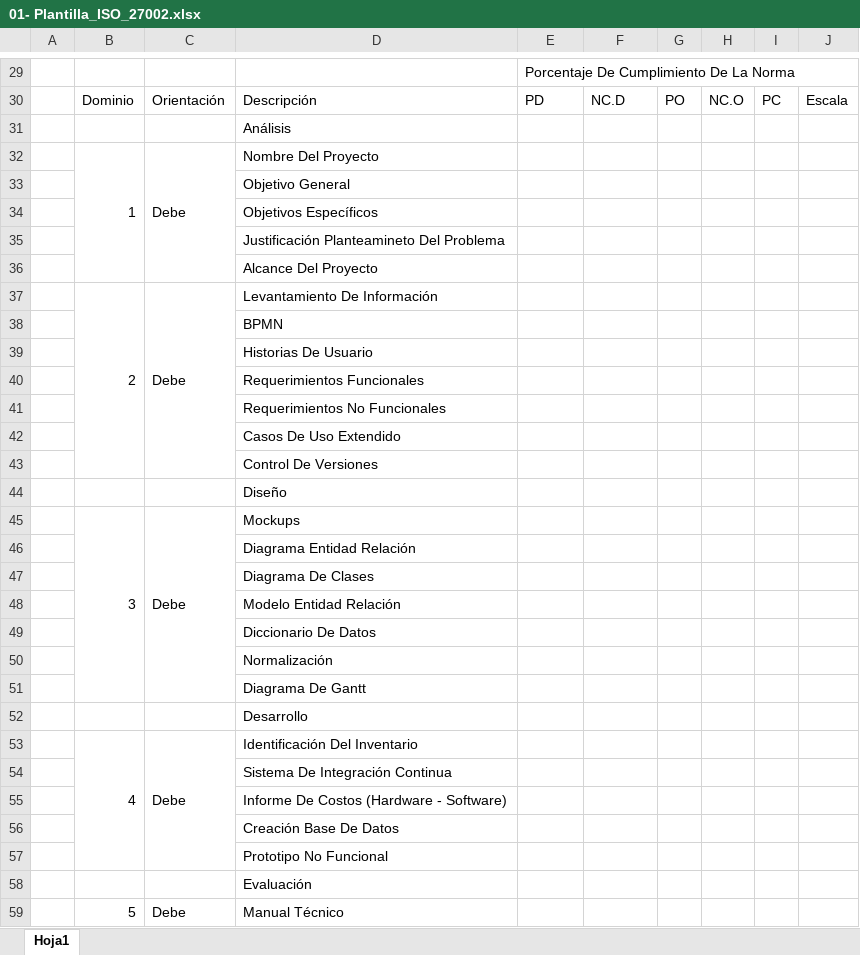
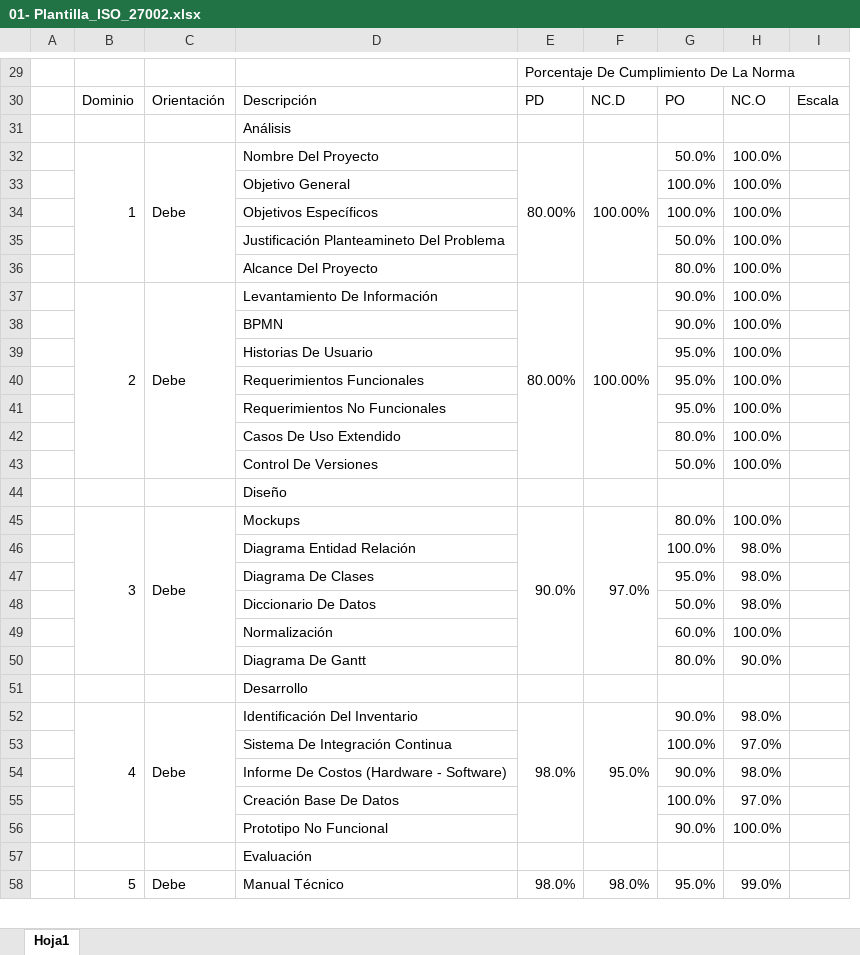
Before and after one commit to senaceet/Kyukeisho_New, an Excel workbook: 6- VI_Trimestre/03- Plantilla_ISO_27002/01- Plantilla_ISO_27002.xlsx, sheet Hoja1, drawn as a sheet; only a part is shown, gaps mark what is left out; values as stored, in another font and other column widths than the file's, no cell formats; charts and pictures and table styles not drawn; removed rows and columns are numbered as before the commit, all else as after; the diff covers the shown part only; the diff names each change by its address in the sheet, - before the commit and + after, or states it on an @@ line.

Commit message:
Update: Se Modifica ISO 27002

```diff
--- a/6- VI_Trimestre/03- Plantilla_ISO_27002/01- Plantilla_ISO_27002.xlsx (sheet Hoja1)
+++ b/6- VI_Trimestre/03- Plantilla_ISO_27002/01- Plantilla_ISO_27002.xlsx (sheet Hoja1)
-column G, row 30: PO
-column H, row 30: NC.O
-column I, row 30: PC
+column G, rows 30-58: PO |  | 50.0% | 100.0% | 100.0% | 50.0% | 80.0% | 90.0% | 90.0% | 95.0% | 95.0% | 95.0% | 80.0% | 50.0% |  | 80.0% | 100.0% | 95.0% | 50.0% | 60.0% | 80.0% |  | 90.0% | 100.0% | 90.0% | 100.0% | 90.0% |  | 95.0%
+column H, rows 30-58: NC.O |  | 100.0% | 100.0% | 100.0% | 100.0% | 100.0% | 100.0% | 100.0% | 100.0% | 100.0% | 100.0% | 100.0% | 100.0% |  | 100.0% | 98.0% | 98.0% | 98.0% | 100.0% | 90.0% |  | 98.0% | 97.0% | 98.0% | 97.0% | 100.0% |  | 99.0%
-E32: (empty)
+E32: 80.00%
+E32:E36 merged
-F32: (empty)
+F32: 100.00%
+F32:F36 merged
-E37: (empty)
+E37: 80.00%
+E37:E43 merged
-F37: (empty)
+F37: 100.00%
+F37:F43 merged
-E45: (empty)
+E45: 90.0%
+E45:E50 merged
-F45: (empty)
+F45: 97.0%
+F45:F50 merged
-row 48:  |  |  | Modelo Entidad Relación
-E52: (empty)
+E52: 98.0%
+E52:E56 merged
-F52: (empty)
+F52: 95.0%
+F52:F56 merged
-E58: (empty)
+E58: 98.0%
+E58:E63 merged
-F58: (empty)
+F58: 98.0%
+F58:F63 merged
```
Also changed, not shown: 1 removed row, 2 edited cells and merged cells elsewhere in this sheet, cell formats.
